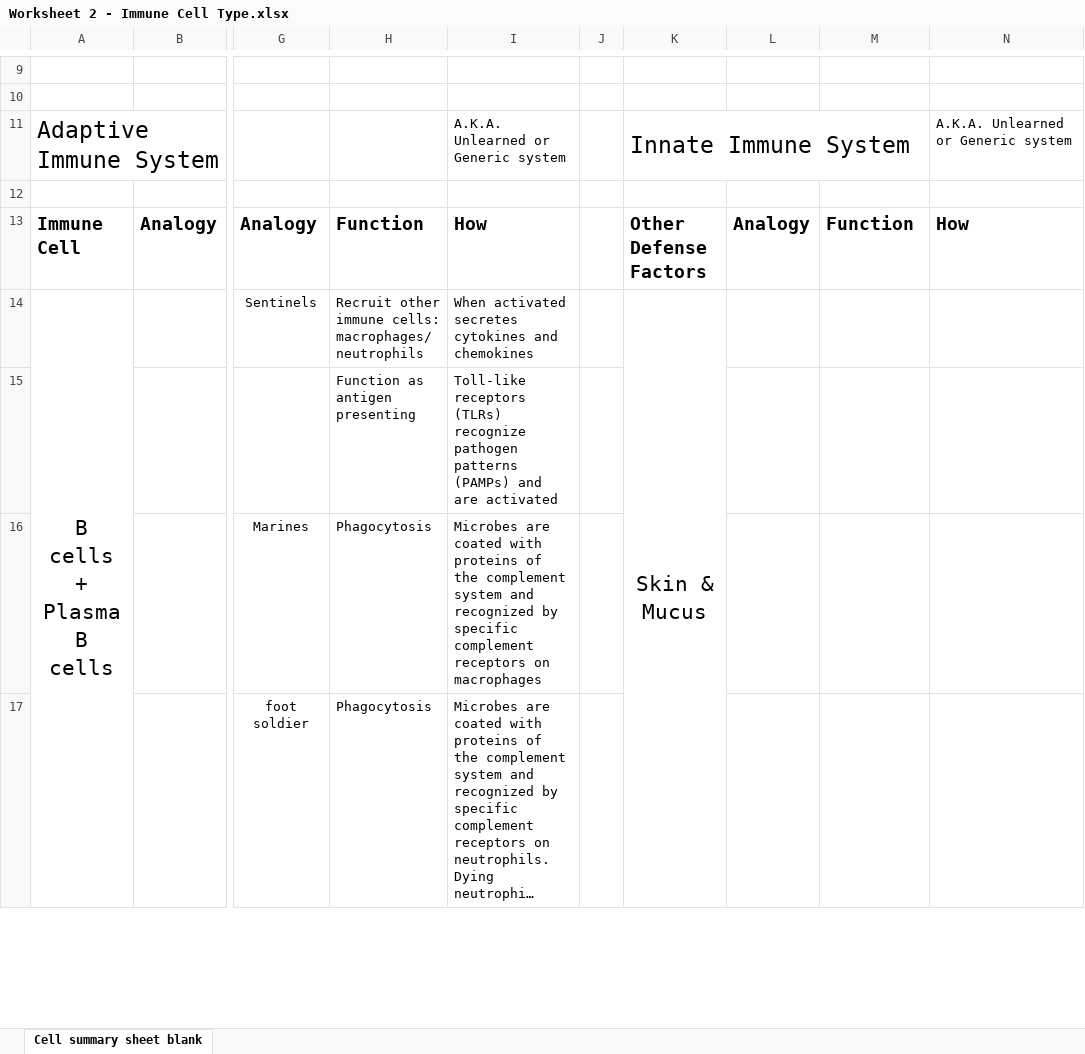
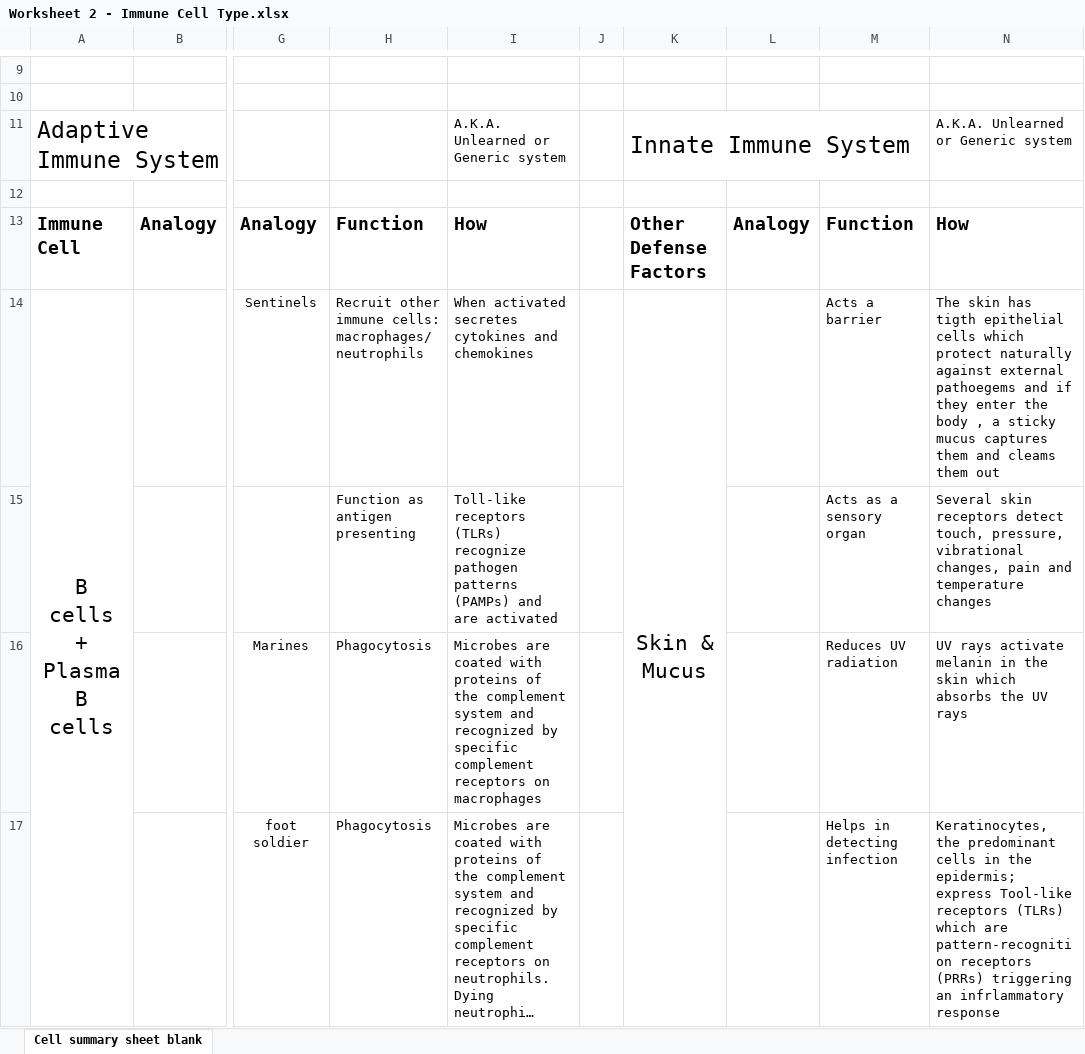
Before and after one commit to ygrepo/Immunoengineering, an Excel workbook: Module2/Assignment/Worksheet 2 - Immune Cell Type.xlsx, sheet Cell summary sheet blank, drawn as a sheet; only a part is shown, gaps mark what is left out; long unchanged cells end in …; values as stored, in another font and other column widths than the file's, no borders; charts and pictures not drawn; the diff covers the shown part only; the diff names each change by its address in the sheet, - before the commit and + after, or states it on an @@ line.

Commit message:
Completed assignment

```diff
--- a/Module2/Assignment/Worksheet 2 - Immune Cell Type.xlsx (sheet Cell summary sheet blank)
+++ b/Module2/Assignment/Worksheet 2 - Immune Cell Type.xlsx (sheet Cell summary sheet blank)
-M14: (empty)
+M14: Acts a barrier
-N14: (empty)
+N14: The skin has tigth epithelial cells which protect naturally against external pathoegems and if they enter the body , a sticky mucus captures them and cleams them out
-M15: (empty)
+M15: Acts as a sensory organ
-N15: (empty)
+N15: Several skin receptors detect touch, pressure, vibrational changes, pain and temperature changes
-M16: (empty)
+M16: Reduces UV radiation
-N16: (empty)
+N16: UV rays activate melanin in the skin which absorbs the UV rays
-M17: (empty)
+M17: Helps in detecting infection
-N17: (empty)
+N17: Keratinocytes, the predominant cells in the epidermis; express Tool-like receptors (TLRs) which are pattern-recognition receptors (PRRs) triggering an infrlammatory response
```
Also changed, not shown: 6 added rows, 5 removed rows, 38 edited cells and merged cells elsewhere in this sheet, charts or pictures, 7 other files.
